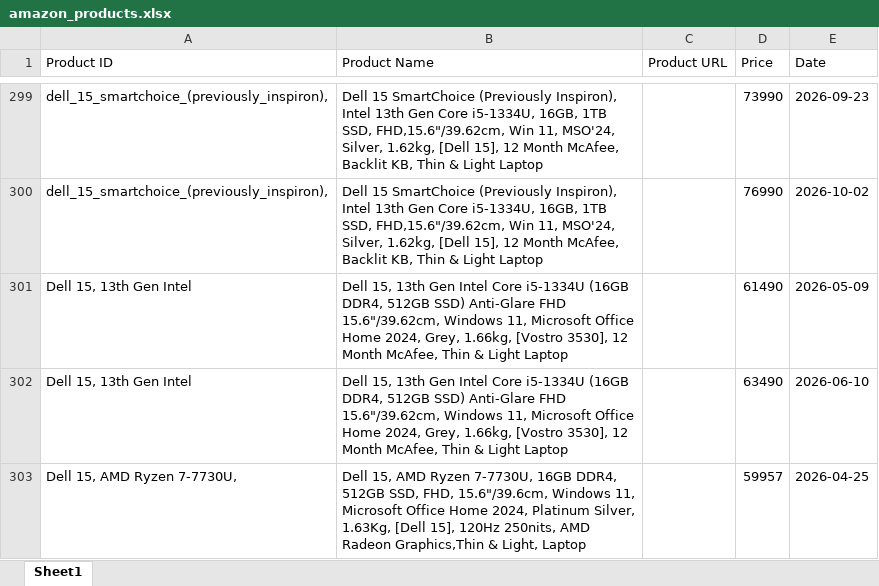
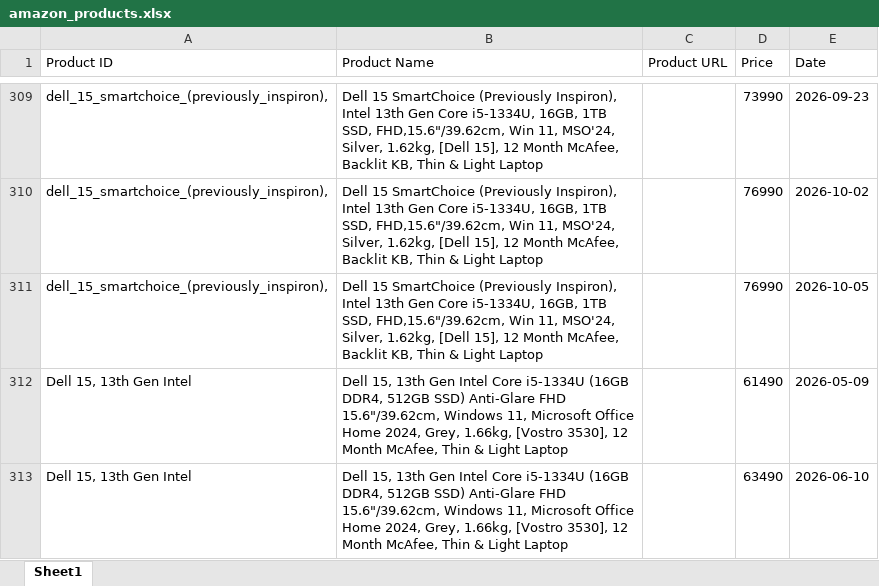
Before and after one commit to hanumanlasowjanya-cloud/amazon-price-tracking-project, an Excel workbook: amazon_products.xlsx, sheet Sheet1, drawn as a sheet; only a part is shown, gaps mark what is left out; the shorter side is filled out with more unchanged rows; values as stored, in another font and other column widths than the file's, no borders; the diff covers the shown part only; the diff names each change by its address in the sheet, - before the commit and + after, or states it on an @@ line.

```diff
--- a/amazon_products.xlsx (sheet Sheet1)
+++ b/amazon_products.xlsx (sheet Sheet1)
+row 311: dell_15_smartchoice_(previously_inspiron), | Dell 15 SmartChoice (Previously Inspiron), Intel 13th Gen Core i5-1334U, 16GB, 1TB SSD, FHD,15.6"/39.62cm, Win 11, MSO'24, Silver, 1.62kg, [Dell 15], 12 Month McAfee, Backlit KB, Thin & Light Laptop |  | 76990 | 2026-10-05
```
Also changed, not shown: 18 added rows elsewhere in this sheet.
